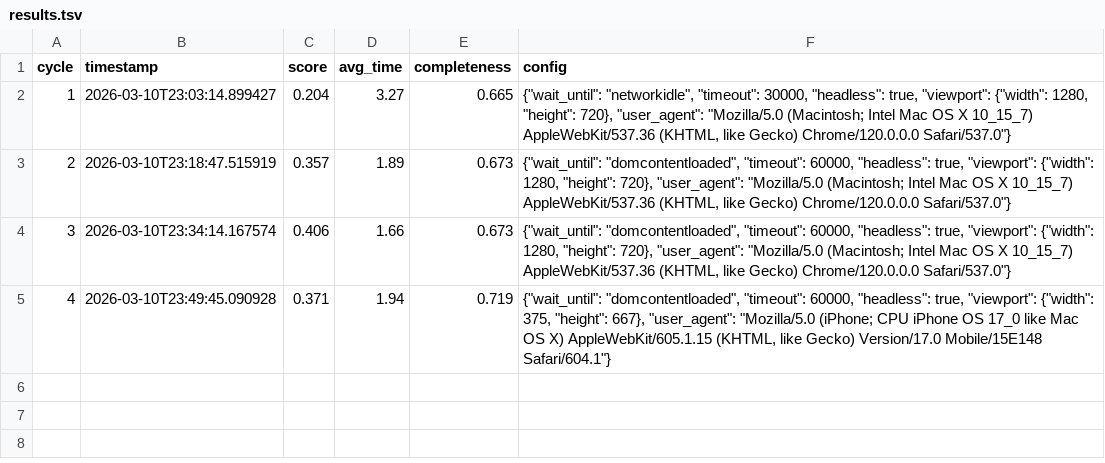
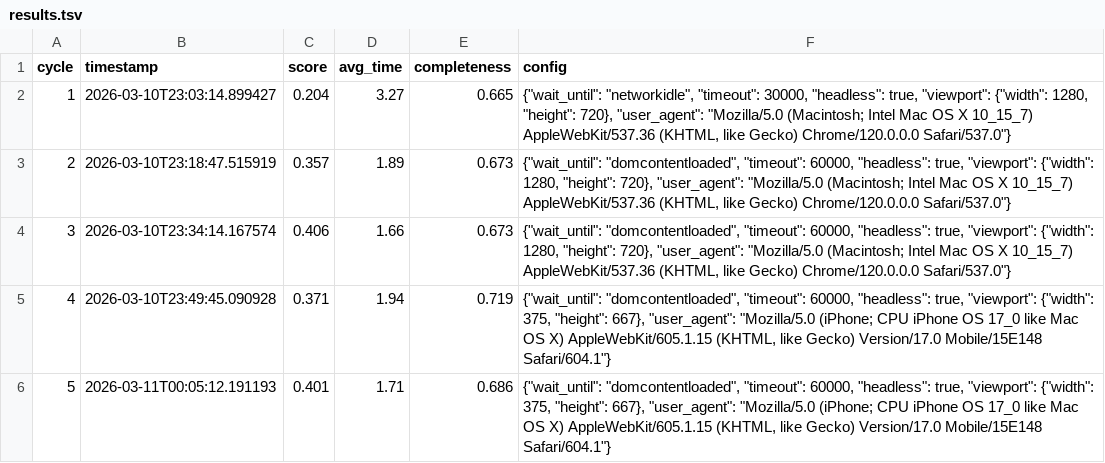
Before and after one commit to thepenclaw/autoresearch-mlx-byoc, a TSV file: playwright/results.tsv, drawn as a sheet.

Commit message:
Cycle-5 results: 20260311-000512

```diff
--- a/playwright/results.tsv
+++ b/playwright/results.tsv
@@ -5 +5,2 @@ cycle	timestamp	score	avg_time	completeness	config
 4	2026-03-10T23:49:45.090928	0.371	1.94	0.719	{"wait_until": "domcontentloaded", "timeout": 60000, "headless": true, "viewport": {"width": 375, "height": 667}, "user_agent": "Mozilla/5.0 (iPhone; CPU iPhone OS 17_0 like Mac OS X) AppleWebKit/605.1.15 (KHTML, like Gecko) Version/17.0 Mobile/15E148 Safari/604.1"}
+5	2026-03-11T00:05:12.191193	0.401	1.71	0.686	{"wait_until": "domcontentloaded", "timeout": 60000, "headless": true, "viewport": {"width": 375, "height": 667}, "user_agent": "Mozilla/5.0 (iPhone; CPU iPhone OS 17_0 like Mac OS X) AppleWebKit/605.1.15 (KHTML, like Gecko) Version/17.0 Mobile/15E148 Safari/604.1"}
```
Also changed, not shown: 1 other file.
